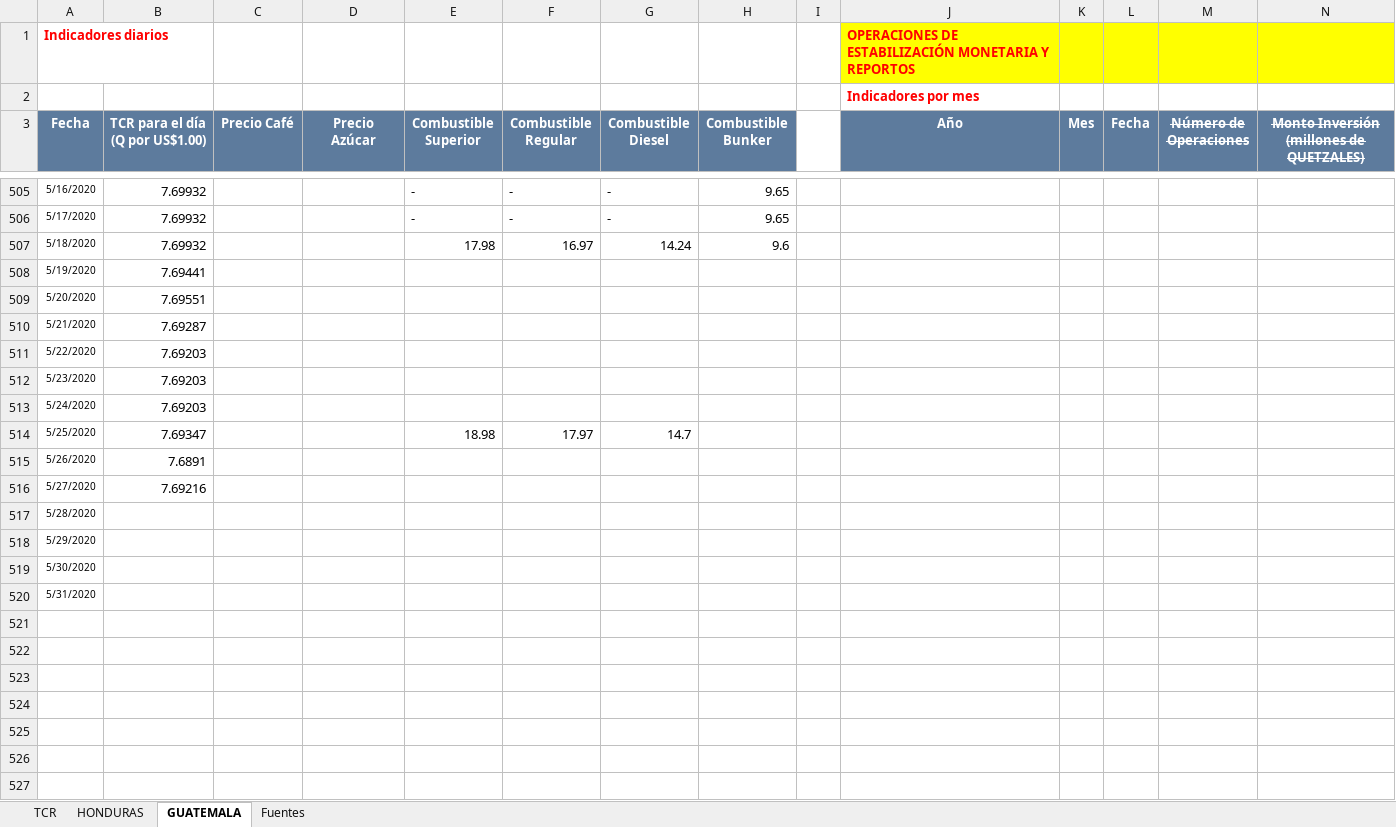
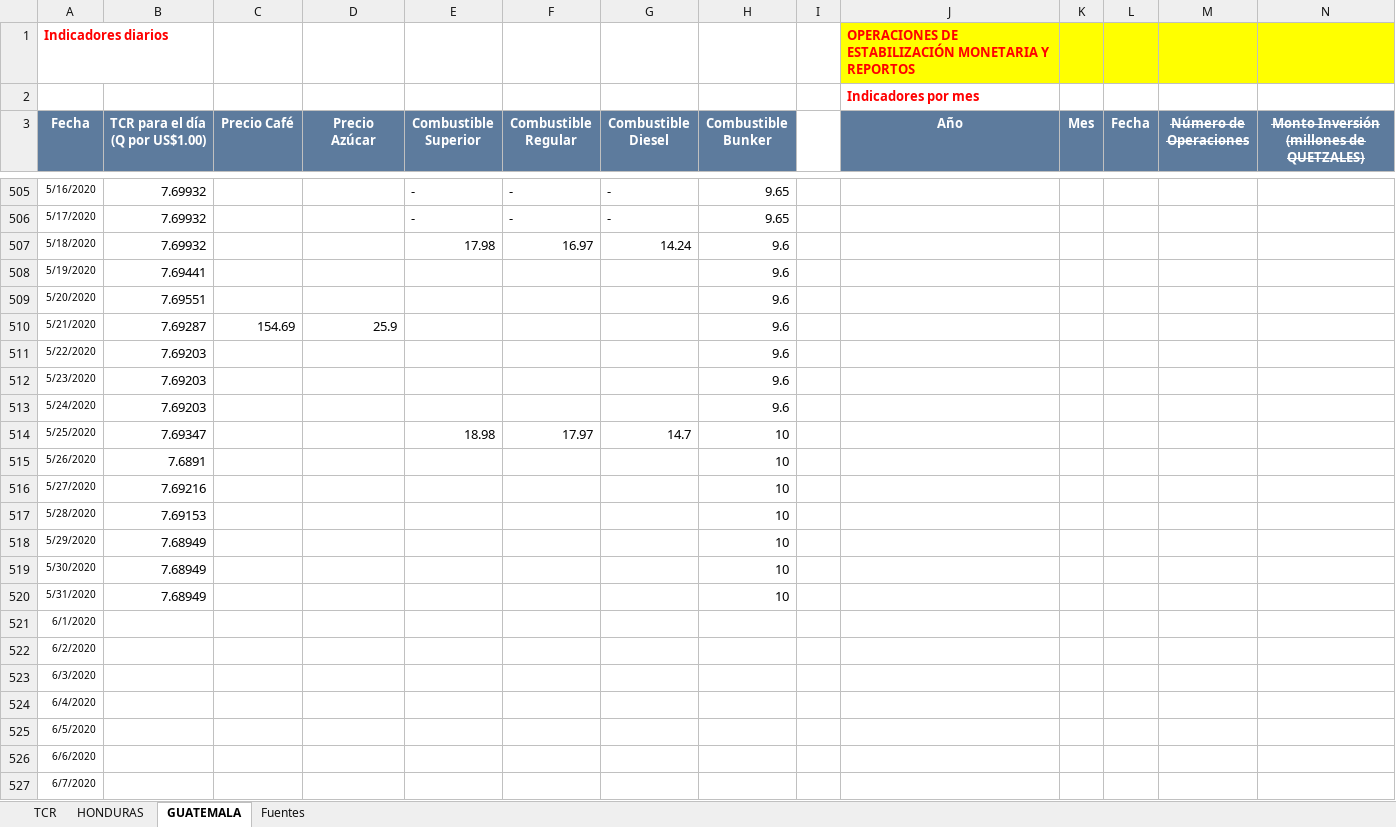
Before and after one commit to Sud-Austral/Datos_Guatemala, an Excel workbook: datacovidgt/ECONOMICOS HN Y GT.xlsx, sheet GUATEMALA, drawn as a sheet; only a part is shown, gaps mark what is left out; values as stored, in another font and other column widths than the file's, no borders; table styles not drawn; rows hold the shown columns only; the diff covers the shown part only; the diff names each change by its address in the sheet, - before the commit and + after, or states it on an @@ line.

```diff
--- a/datacovidgt/ECONOMICOS HN Y GT.xlsx (sheet GUATEMALA)
+++ b/datacovidgt/ECONOMICOS HN Y GT.xlsx (sheet GUATEMALA)
-H508:H513 (Combustible Bunker): (empty)
+H508:H513 (Combustible Bunker): 9.6
-C510 (Precio Café): (empty)
+C510 (Precio Café): 154.69
-D510 (Precio Azúcar): (empty)
+D510 (Precio Azúcar): 25.9
-H514:H520 (Combustible Bunker): (empty)
+H514:H520 (Combustible Bunker): 10
-B517 (TCR para el día (Q por US$1.00)): (empty)
+B517 (TCR para el día (Q por US$1.00)): 7.69153
-B518:B520 (TCR para el día (Q por US$1.00)): (empty)
+B518:B520 (TCR para el día (Q por US$1.00)): 7.68949
+row 521: 6/1/2020
+row 522: 6/2/2020
+row 523: 6/3/2020
+row 524: 6/4/2020
+row 525: 6/5/2020
+row 526: 6/6/2020
+row 527: 6/7/2020
```
Also changed, not shown: 5 edited cells elsewhere in this sheet, sheet HONDURAS, sheet Fuentes, 1 other file.
